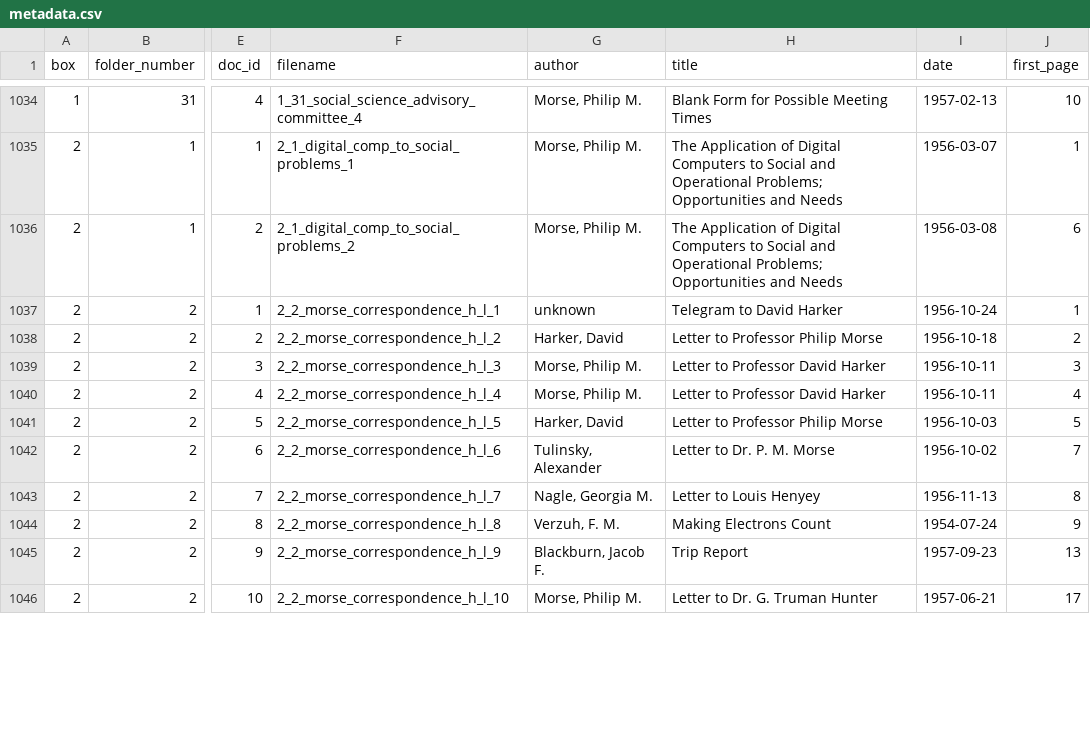
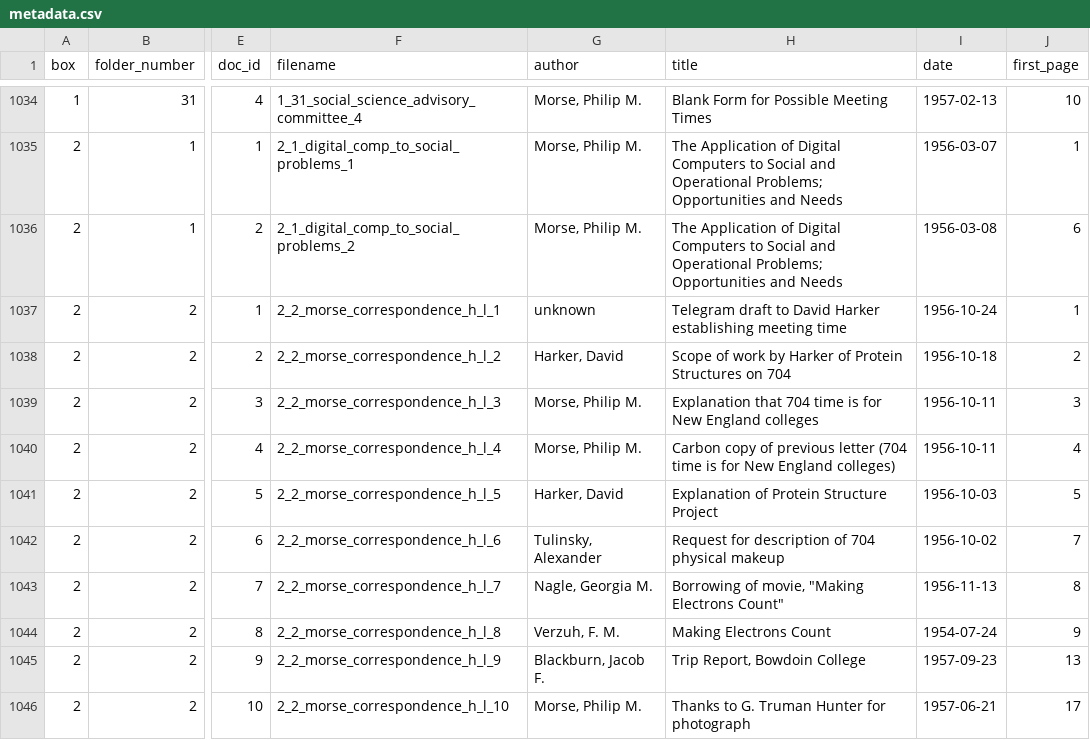
Before and after one commit to dhmit/computation_hist, a CSV file: data/metadata.csv, drawn as a sheet; only a part is shown, gaps mark what is left out; the diff covers the shown part only; the diff names each change by its address in the sheet, - before the commit and + after, or states it on an @@ line.

Commit message:
latest metadata

```diff
--- a/data/metadata.csv
+++ b/data/metadata.csv
-H1037 (title): Telegram to David Harker
+H1037 (title): Telegram draft to David Harker establishing meeting time
-H1038 (title): Letter to Professor Philip Morse
+H1038 (title): Scope of work by Harker of Protein Structures on 704
-H1039 (title): Letter to Professor David Harker
+H1039 (title): Explanation that 704 time is for New England colleges
-H1040 (title): Letter to Professor David Harker
+H1040 (title): Carbon copy of previous letter (704 time is for New England colleges)
-H1041 (title): Letter to Professor Philip Morse
+H1041 (title): Explanation of Protein Structure Project
-H1042 (title): Letter to Dr. P. M. Morse
+H1042 (title): Request for description of 704 physical makeup
-H1043 (title): Letter to Louis Henyey
+H1043 (title): Borrowing of movie, "Making Electrons Count"
-H1045 (title): Trip Report
+H1045 (title): Trip Report, Bowdoin College
-H1046 (title): Letter to Dr. G. Truman Hunter
+H1046 (title): Thanks to G. Truman Hunter for photograph
```
Also changed, not shown: 38 edited cells elsewhere in this file.
